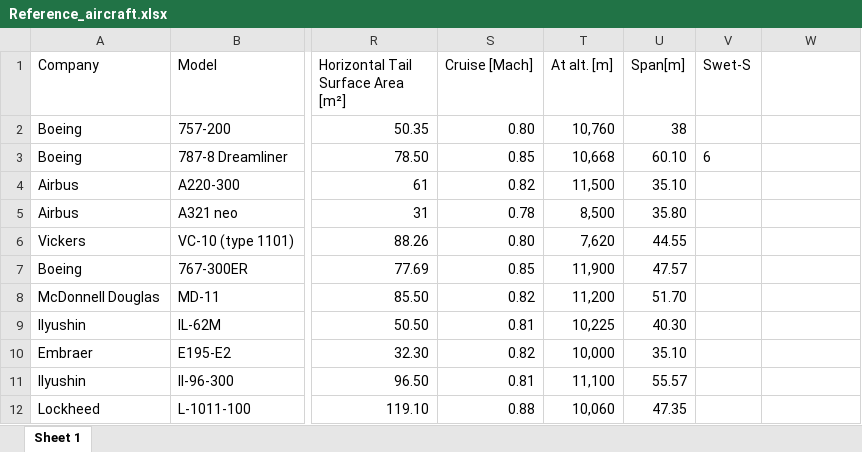
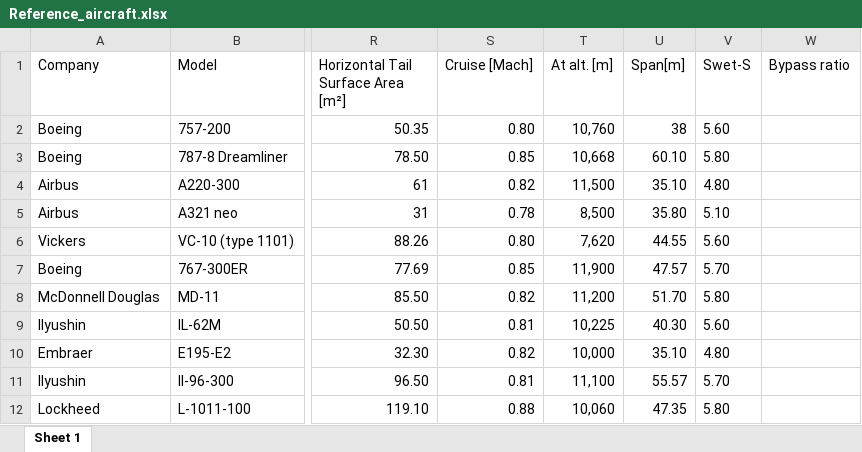
Before and after one commit to sofia-ys/Aircraft-Design, an Excel workbook: Reference_aircraft.xlsx, sheet Sheet 1, drawn as a sheet; only a part is shown, gaps mark what is left out; values as stored, in another font and other column widths than the file's, no borders; the diff names each change by its address in the sheet, - before the commit and + after, or states it on an @@ line.

Commit message:
swet excel

```diff
--- a/Reference_aircraft.xlsx (sheet Sheet 1)
+++ b/Reference_aircraft.xlsx (sheet Sheet 1)
-W1: (empty)
+W1: Bypass ratio
-V2 (Swet-S): (empty)
+V2 (Swet-S): 5.60
-V3 (Swet-S): 6
+V3 (Swet-S): 5.80
-V4 (Swet-S): (empty)
+V4 (Swet-S): 4.80
-V5 (Swet-S): (empty)
+V5 (Swet-S): 5.10
-V6 (Swet-S): (empty)
+V6 (Swet-S): 5.60
-V7 (Swet-S): (empty)
+V7 (Swet-S): 5.70
-V8 (Swet-S): (empty)
+V8 (Swet-S): 5.80
-V9 (Swet-S): (empty)
+V9 (Swet-S): 5.60
-V10 (Swet-S): (empty)
+V10 (Swet-S): 4.80
-V11 (Swet-S): (empty)
+V11 (Swet-S): 5.70
-V12 (Swet-S): (empty)
+V12 (Swet-S): 5.80
```
